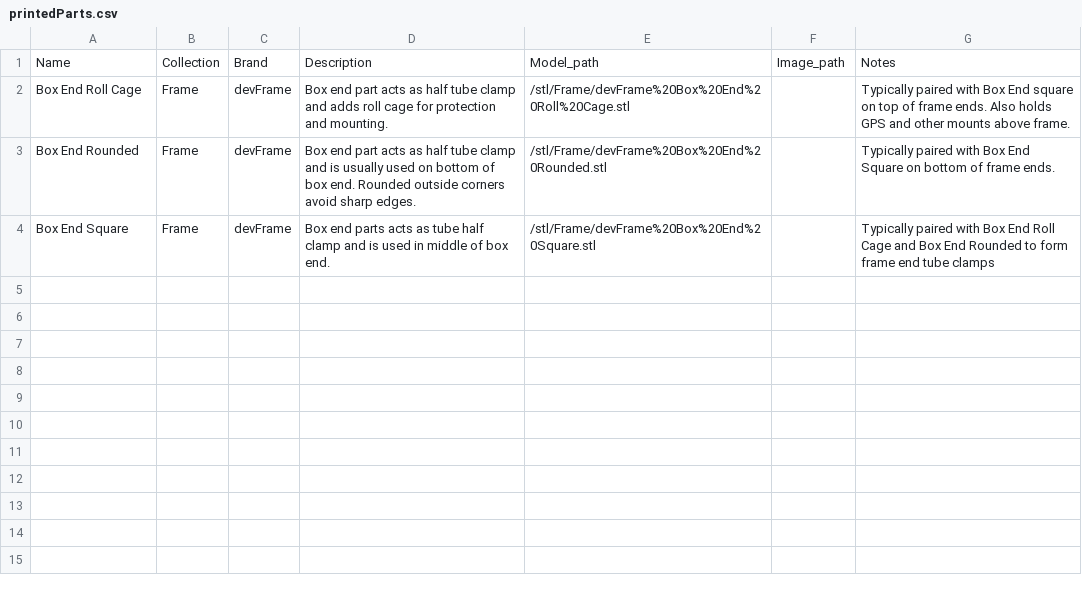
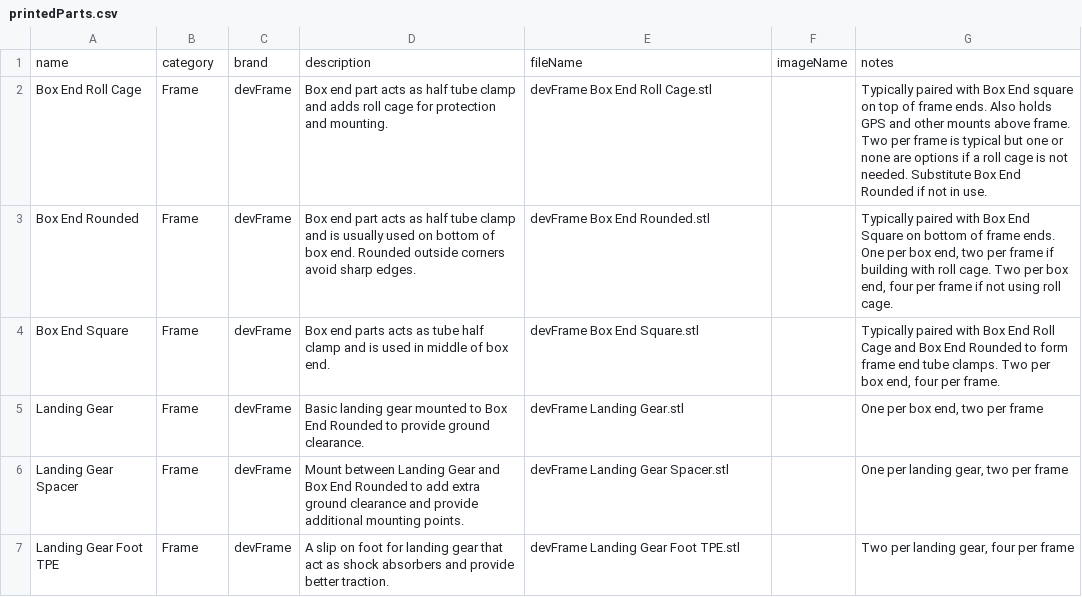
Before and after one commit to goodrobots/devFrame, a CSV file: docs/_data/printedParts.csv, drawn as a sheet.

```diff
--- a/docs/_data/printedParts.csv
+++ b/docs/_data/printedParts.csv
@@ -1,4 +1,7 @@
-Name,Collection,Brand,Description,Model_path,Image_path,Notes
-Box End Roll Cage,Frame,devFrame,Box end part acts as half tube clamp and adds roll cage for protection and mounting.,/stl/Frame/devFrame%20Box%20End%20Roll%20Cage.stl,,Typically paired with Box End square on top of frame ends.  Also holds GPS and other mounts above frame.
-Box End Rounded,Frame,devFrame,Box end part acts as half tube clamp and is usually used on bottom of box end.  Rounded outside corners avoid sharp edges.,/stl/Frame/devFrame%20Box%20End%20Rounded.stl,,Typically paired with Box End Square on bottom of frame ends.
-Box End Square,Frame,devFrame,Box end parts acts as tube half clamp and is used in middle of box end.,/stl/Frame/devFrame%20Box%20End%20Square.stl,,Typically paired with Box End Roll Cage and Box End Rounded to form frame end tube clamps
+name,category,brand,description,fileName,imageName,notes
+Box End Roll Cage,Frame,devFrame,Box end part acts as half tube clamp and adds roll cage for protection and mounting.,devFrame Box End Roll Cage.stl,,Typically paired with Box End square on top of frame ends.  Also holds GPS and other mounts above frame.  Two per frame is typical but one or none are options if a roll cage is not needed.  Substitute Box End Rounded if not in use.
+Box End Rounded,Frame,devFrame,Box end part acts as half tube clamp and is usually used on bottom of box end.  Rounded outside corners avoid sharp edges.,devFrame Box End Rounded.stl,,"Typically paired with Box End Square on bottom of frame ends.  One per box end, two per frame if building with roll cage.  Two per box end, four per frame if not using roll cage."
+Box End Square,Frame,devFrame,Box end parts acts as tube half clamp and is used in middle of box end.,devFrame Box End Square.stl,,"Typically paired with Box End Roll Cage and Box End Rounded to form frame end tube clamps.  Two per box end, four per frame."
+Landing Gear,Frame,devFrame,Basic landing gear mounted to Box End Rounded to provide ground clearance.,devFrame Landing Gear.stl,,"One per box end, two per frame"
+Landing Gear Spacer,Frame,devFrame,Mount between Landing Gear and Box End Rounded to add extra ground clearance and provide additional mounting points.,devFrame Landing Gear Spacer.stl,,"One per landing gear, two per frame"
+Landing Gear Foot TPE,Frame,devFrame,A slip on foot for landing gear that act as shock absorbers and provide better traction.,devFrame Landing Gear Foot TPE.stl,,"Two per landing gear, four per frame"
```
Also changed, not shown: 2 other files.
